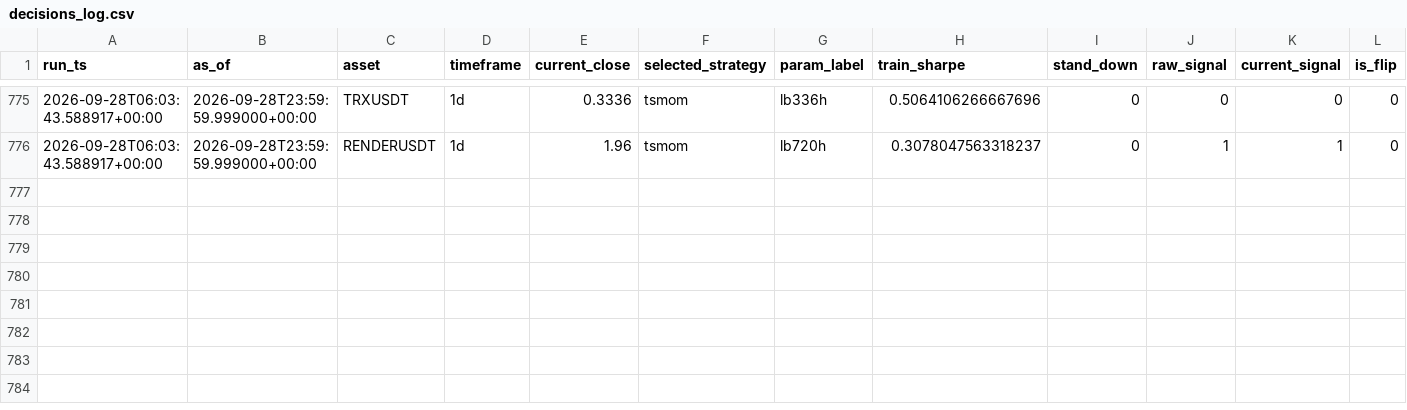
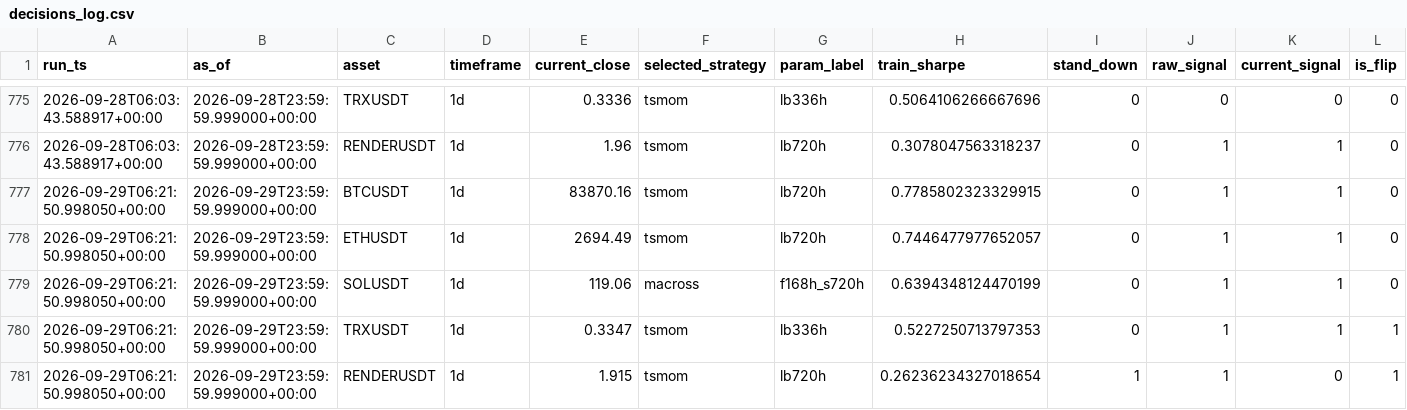
Before and after one commit to Matthew-Kurniawan/crypto-paper-trade, a CSV file: data/processed/live/decisions_log.csv, drawn as a sheet; only a part is shown, gaps mark what is left out; rows hold the shown columns only; the diff names each change by its address in the sheet, - before the commit and + after, or states it on an @@ line.

```diff
--- a/data/processed/live/decisions_log.csv
+++ b/data/processed/live/decisions_log.csv
+row 777: 2026-09-29T06:21:50.998050+00:00 | 2026-09-29T23:59:59.999000+00:00 | BTCUSDT | 1d | 83870.16 | tsmom | lb720h | 0.7785802323329915 | 0 | 1 | 1 | 0
+row 778: 2026-09-29T06:21:50.998050+00:00 | 2026-09-29T23:59:59.999000+00:00 | ETHUSDT | 1d | 2694.49 | tsmom | lb720h | 0.7446477977652057 | 0 | 1 | 1 | 0
+row 779: 2026-09-29T06:21:50.998050+00:00 | 2026-09-29T23:59:59.999000+00:00 | SOLUSDT | 1d | 119.06 | macross | f168h_s720h | 0.6394348124470199 | 0 | 1 | 1 | 0
+row 780: 2026-09-29T06:21:50.998050+00:00 | 2026-09-29T23:59:59.999000+00:00 | TRXUSDT | 1d | 0.3347 | tsmom | lb336h | 0.5227250713797353 | 0 | 1 | 1 | 1
+row 781: 2026-09-29T06:21:50.998050+00:00 | 2026-09-29T23:59:59.999000+00:00 | RENDERUSDT | 1d | 1.915 | tsmom | lb720h | 0.26236234327018654 | 1 | 1 | 0 | 1
```
Also changed, not shown: data/processed/live/paper_trade_journal.csv, 5 other files.
